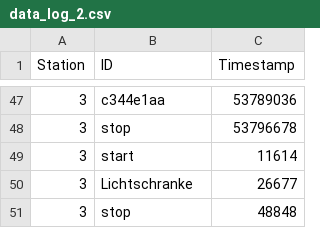
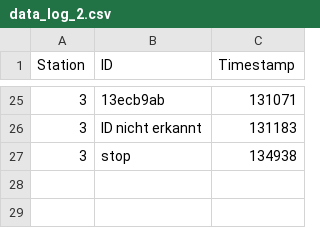
Before and after one commit to gerdhinze/CC_Zeitnehmung_Software, a CSV file: MATLAB/Controll_GUI_V3/Output_Files/data_log_2.csv, drawn as a sheet; only a part is shown, gaps mark what is left out; the diff covers the shown part only.

```diff
--- a/MATLAB/Controll_GUI_V3/Output_Files/data_log_2.csv
+++ b/MATLAB/Controll_GUI_V3/Output_Files/data_log_2.csv
@@ -137,15 +71,9 @@ Station,ID,Timestamp
-3,c344e1aa,"53789036
-
-"
-3,stop,"53796678
-
-"
-3,start,"11614
-
-"
-3,Lichtschranke,"26677
-
-"
-3,stop,"48848
-
-"
+3,13ecb9ab,"131071
+
+"
+3,ID nicht erkannt,"131183
+
+"
+3,stop,"134938
+
+"
```
Also changed, not shown: 1 added row, 23 removed rows and 38 edited cells elsewhere in this file, MATLAB/Controll_GUI_V3/Output_Files/ID_file.csv, MATLAB/Controll_GUI_V3/Output_Files/data_log_1.csv, 17 other files.
